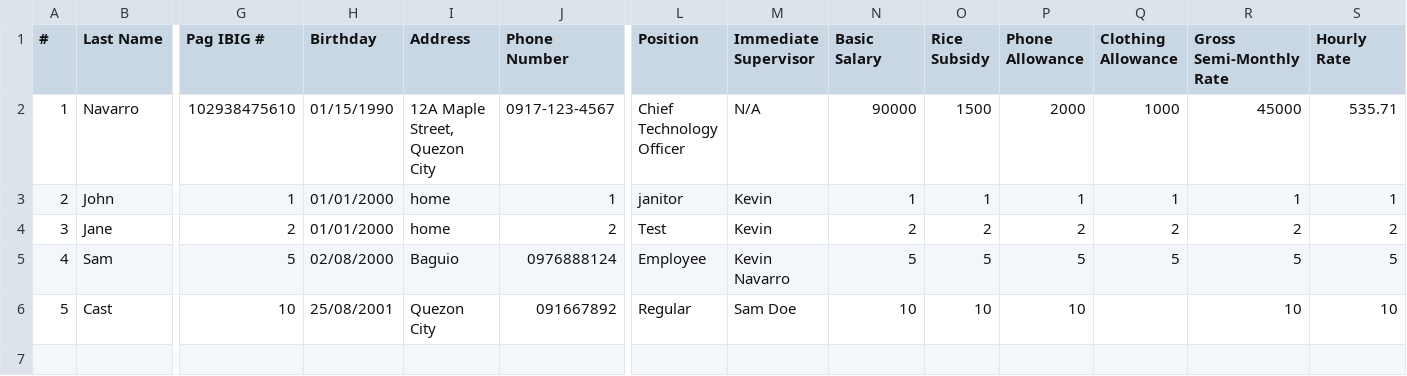
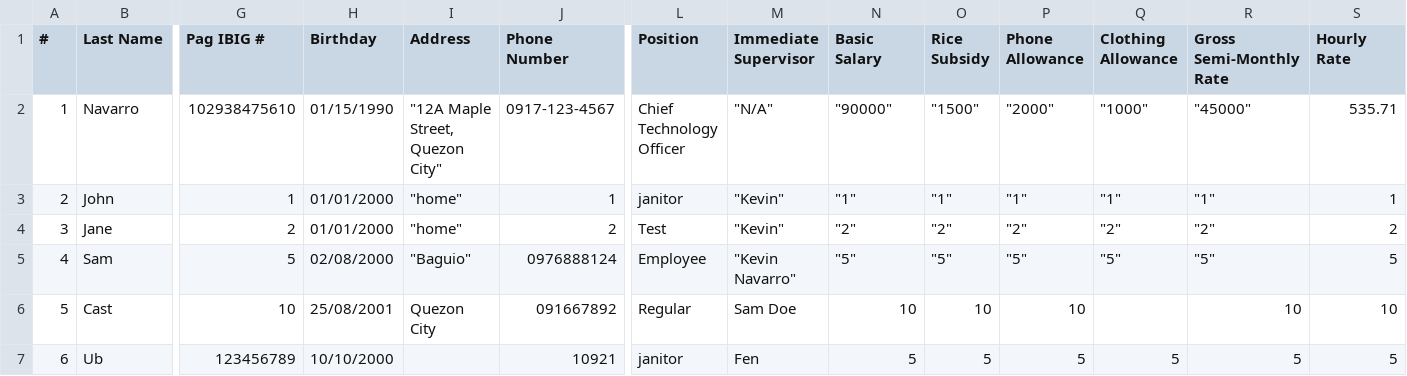
Before and after one commit to tgcHAI/motorPH_payroll, a CSV file: OOP-MotorPH-main/motorPHpayrollsystem/src/main/java/CSV/EmpData.csv, drawn as a sheet; only a part is shown, gaps mark what is left out; rows hold the shown columns only; the diff names each change by its address in the sheet, - before the commit and + after, or states it on an @@ line.

```diff
--- a/OOP-MotorPH-main/motorPHpayrollsystem/src/main/java/CSV/EmpData.csv
+++ b/OOP-MotorPH-main/motorPHpayrollsystem/src/main/java/CSV/EmpData.csv
-I2 (Address): 12A Maple Street, Quezon City
+I2 (Address): "12A Maple Street, Quezon City"
-M2 (Immediate Supervisor): N/A
+M2 (Immediate Supervisor): "N/A"
-N2 (Basic Salary): 90000
+N2 (Basic Salary): "90000"
-O2 (Rice Subsidy): 1500
+O2 (Rice Subsidy): "1500"
-P2 (Phone Allowance): 2000
+P2 (Phone Allowance): "2000"
-Q2 (Clothing Allowance): 1000
+Q2 (Clothing Allowance): "1000"
-R2 (Gross Semi-Monthly Rate): 45000
+R2 (Gross Semi-Monthly Rate): "45000"
-I3:I4 (Address): home
+I3:I4 (Address): "home"
-M3:M4 (Immediate Supervisor): Kevin
+M3:M4 (Immediate Supervisor): "Kevin"
-N3 (Basic Salary): 1
+N3 (Basic Salary): "1"
-O3 (Rice Subsidy): 1
+O3 (Rice Subsidy): "1"
-P3 (Phone Allowance): 1
+P3 (Phone Allowance): "1"
-Q3 (Clothing Allowance): 1
+Q3 (Clothing Allowance): "1"
-R3 (Gross Semi-Monthly Rate): 1
+R3 (Gross Semi-Monthly Rate): "1"
-N4 (Basic Salary): 2
+N4 (Basic Salary): "2"
-O4 (Rice Subsidy): 2
+O4 (Rice Subsidy): "2"
-P4 (Phone Allowance): 2
+P4 (Phone Allowance): "2"
-Q4 (Clothing Allowance): 2
+Q4 (Clothing Allowance): "2"
-R4 (Gross Semi-Monthly Rate): 2
+R4 (Gross Semi-Monthly Rate): "2"
-I5 (Address): Baguio
+I5 (Address): "Baguio"
-M5 (Immediate Supervisor): Kevin Navarro
+M5 (Immediate Supervisor): "Kevin Navarro"
-N5 (Basic Salary): 5
+N5 (Basic Salary): "5"
-O5 (Rice Subsidy): 5
+O5 (Rice Subsidy): "5"
-P5 (Phone Allowance): 5
+P5 (Phone Allowance): "5"
-Q5 (Clothing Allowance): 5
+Q5 (Clothing Allowance): "5"
-R5 (Gross Semi-Monthly Rate): 5
+R5 (Gross Semi-Monthly Rate): "5"
+row 7: 6 | Ub | 123456789 | 10/10/2000 |  | 10921 | janitor | Fen | 5 | 5 | 5 | 5 | 5 | 5
```
Also changed, not shown: 7 other files.
